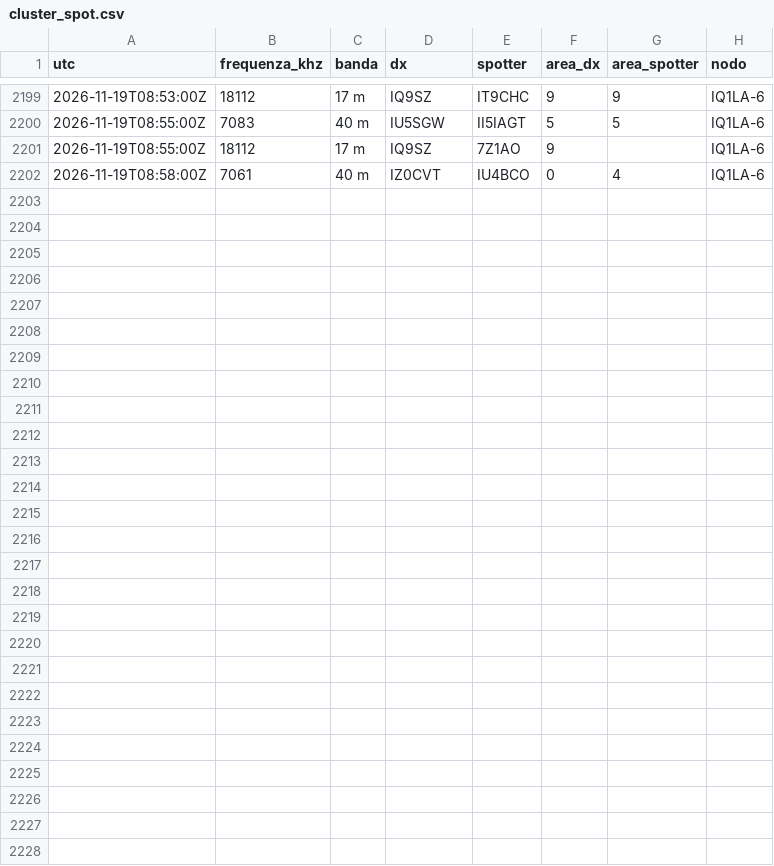
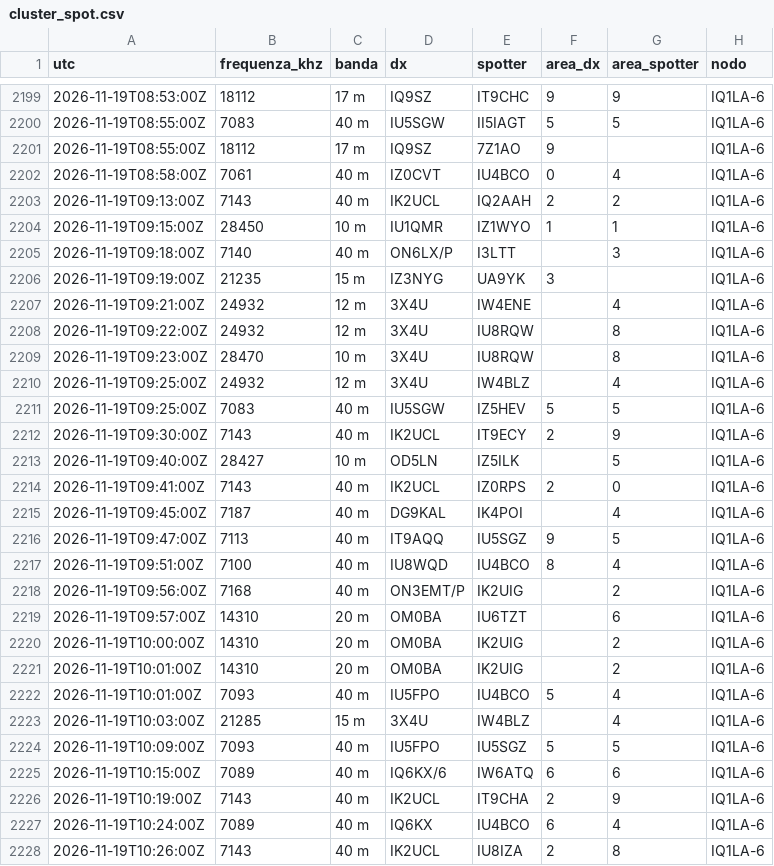
Before and after one commit to altolazio/propagazione_HF, a CSV file: 2026-11/cluster_spot.csv, drawn as a sheet; only a part is shown, gaps mark what is left out.

```diff
--- a/2026-11/cluster_spot.csv
+++ b/2026-11/cluster_spot.csv
@@ -2202 +2202,27 @@ utc,frequenza_khz,banda,dx,spotter,area_dx,area_spotter,nodo
 2026-11-19T08:58:00Z,7061,40 m,IZ0CVT,IU4BCO,0,4,IQ1LA-6
+2026-11-19T09:13:00Z,7143,40 m,IK2UCL,IQ2AAH,2,2,IQ1LA-6
+2026-11-19T09:15:00Z,28450,10 m,IU1QMR,IZ1WYO,1,1,IQ1LA-6
+2026-11-19T09:18:00Z,7140,40 m,ON6LX/P,I3LTT,,3,IQ1LA-6
+2026-11-19T09:19:00Z,21235,15 m,IZ3NYG,UA9YK,3,,IQ1LA-6
+2026-11-19T09:21:00Z,24932,12 m,3X4U,IW4ENE,,4,IQ1LA-6
+2026-11-19T09:22:00Z,24932,12 m,3X4U,IU8RQW,,8,IQ1LA-6
+2026-11-19T09:23:00Z,28470,10 m,3X4U,IU8RQW,,8,IQ1LA-6
+2026-11-19T09:25:00Z,24932,12 m,3X4U,IW4BLZ,,4,IQ1LA-6
+2026-11-19T09:25:00Z,7083,40 m,IU5SGW,IZ5HEV,5,5,IQ1LA-6
+2026-11-19T09:30:00Z,7143,40 m,IK2UCL,IT9ECY,2,9,IQ1LA-6
+2026-11-19T09:40:00Z,28427,10 m,OD5LN,IZ5ILK,,5,IQ1LA-6
+2026-11-19T09:41:00Z,7143,40 m,IK2UCL,IZ0RPS,2,0,IQ1LA-6
+2026-11-19T09:45:00Z,7187,40 m,DG9KAL,IK4POI,,4,IQ1LA-6
+2026-11-19T09:47:00Z,7113,40 m,IT9AQQ,IU5SGZ,9,5,IQ1LA-6
+2026-11-19T09:51:00Z,7100,40 m,IU8WQD,IU4BCO,8,4,IQ1LA-6
+2026-11-19T09:56:00Z,7168,40 m,ON3EMT/P,IK2UIG,,2,IQ1LA-6
+2026-11-19T09:57:00Z,14310,20 m,OM0BA,IU6TZT,,6,IQ1LA-6
+2026-11-19T10:00:00Z,14310,20 m,OM0BA,IK2UIG,,2,IQ1LA-6
+2026-11-19T10:01:00Z,14310,20 m,OM0BA,IK2UIG,,2,IQ1LA-6
+2026-11-19T10:01:00Z,7093,40 m,IU5FPO,IU4BCO,5,4,IQ1LA-6
+2026-11-19T10:03:00Z,21285,15 m,3X4U,IW4BLZ,,4,IQ1LA-6
+2026-11-19T10:09:00Z,7093,40 m,IU5FPO,IU5SGZ,5,5,IQ1LA-6
+2026-11-19T10:15:00Z,7089,40 m,IQ6KX/6,IW6ATQ,6,6,IQ1LA-6
+2026-11-19T10:19:00Z,7143,40 m,IK2UCL,IT9CHA,2,9,IQ1LA-6
+2026-11-19T10:24:00Z,7089,40 m,IQ6KX,IU4BCO,6,4,IQ1LA-6
+2026-11-19T10:26:00Z,7143,40 m,IK2UCL,IU8IZA,2,8,IQ1LA-6
```
Also changed, not shown: 2026-11/bande.csv, 2026-11/meteo_spazio.csv, 6 other files.
